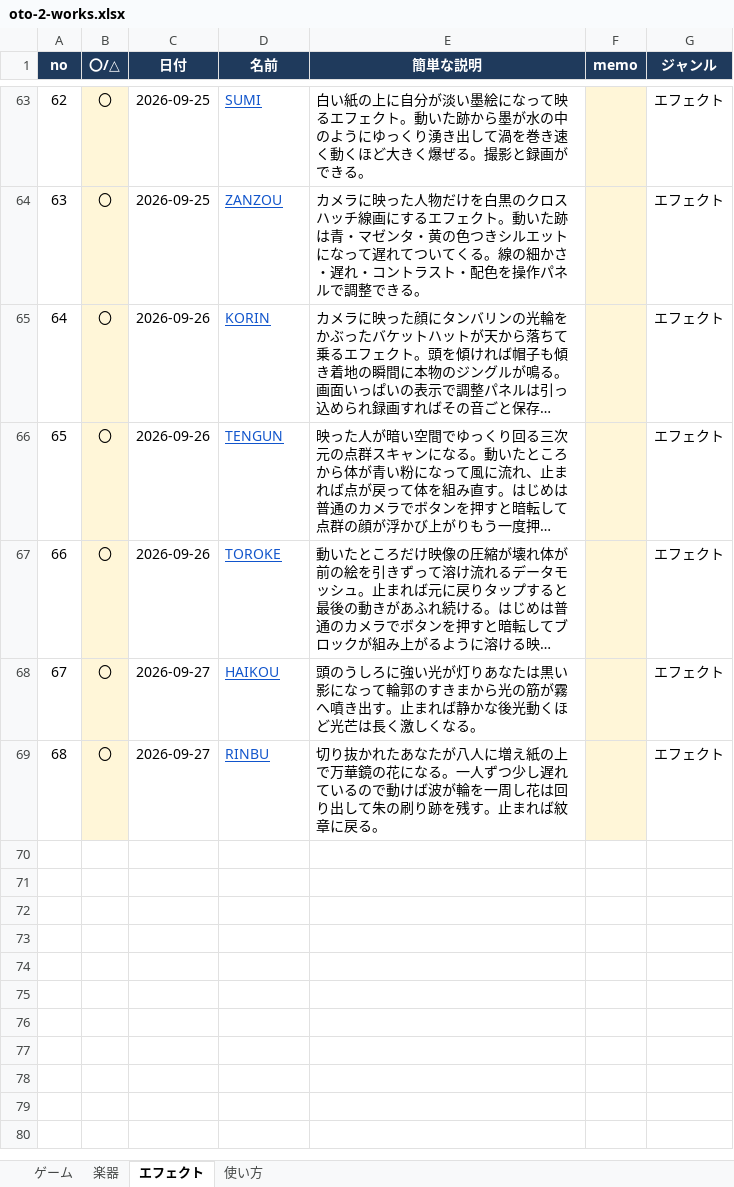
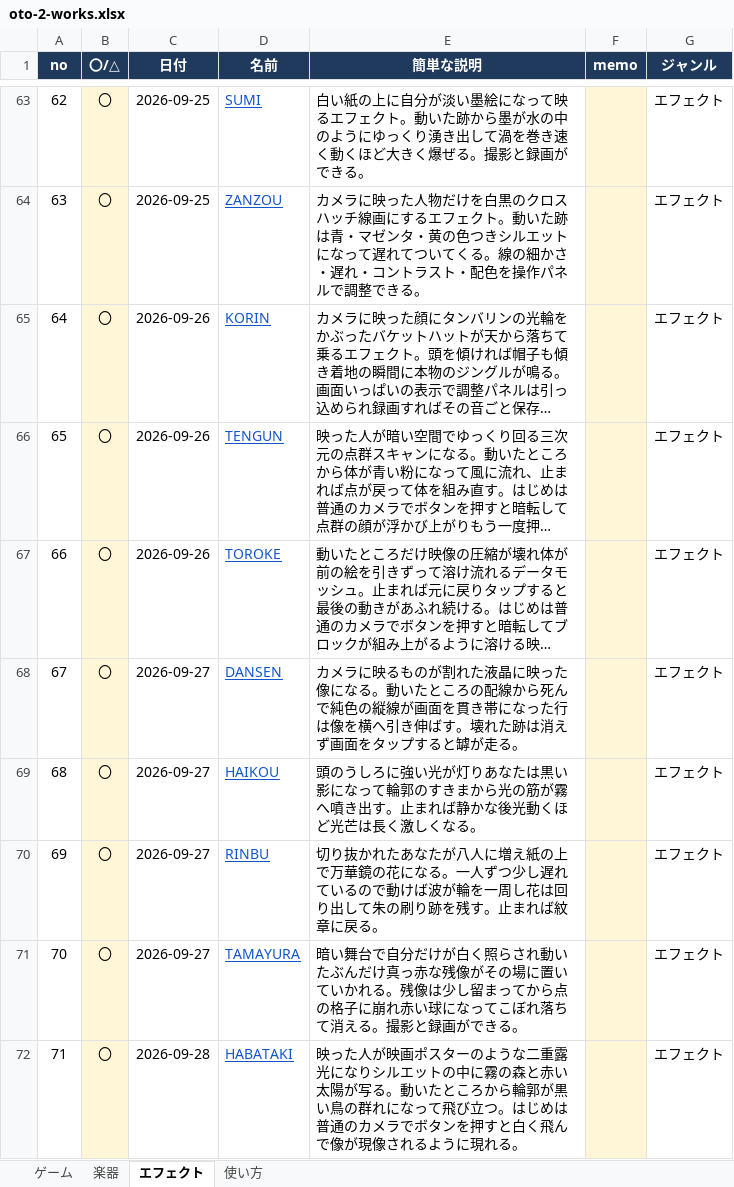
Before and after one commit to apaapaapaapaapa2006-source/oto-2, an Excel workbook: oto-2-works.xlsx, sheet エフェクト, drawn as a sheet; only a part is shown, gaps mark what is left out; long unchanged cells end in …; values as stored, in another font and other column widths than the file's, no borders; addresses are those after the commit; the diff names each change by its address in the sheet, - before the commit and + after, or states it on an @@ line.

```diff
--- a/oto-2-works.xlsx (sheet エフェクト)
+++ b/oto-2-works.xlsx (sheet エフェクト)
+row 68: 67 | 〇 | 2026-09-27 | DANSEN | カメラに映るものが割れた液晶に映った像になる。動いたところの配線から死んで純色の縦線が画面を貫き帯になった行は像を横へ引き伸ばす。壊れた跡は消えず画面をタップすると罅が走る。 |  | エフェクト
@@ column A (no) renumbered between rows 69 and 70 @@
+row 71: 70 | 〇 | 2026-09-27 | TAMAYURA | 暗い舞台で自分だけが白く照らされ動いたぶんだけ真っ赤な残像がその場に置いていかれる。残像は少し留まってから点の格子に崩れ赤い球になってこぼれ落ちて消える。撮影と録画ができる。 |  | エフェクト
+row 72: 71 | 〇 | 2026-09-28 | HABATAKI | 映った人が映画ポスターのような二重露光になりシルエットの中に霧の森と赤い太陽が写る。動いたところから輪郭が黒い鳥の群れになって飛び立つ。はじめは普通のカメラでボタンを押すと白く飛んで像が現像されるように現れる。 |  | エフェクト
```
Also changed, not shown: sheet 使い方, sheet 楽器, 4 other files.
